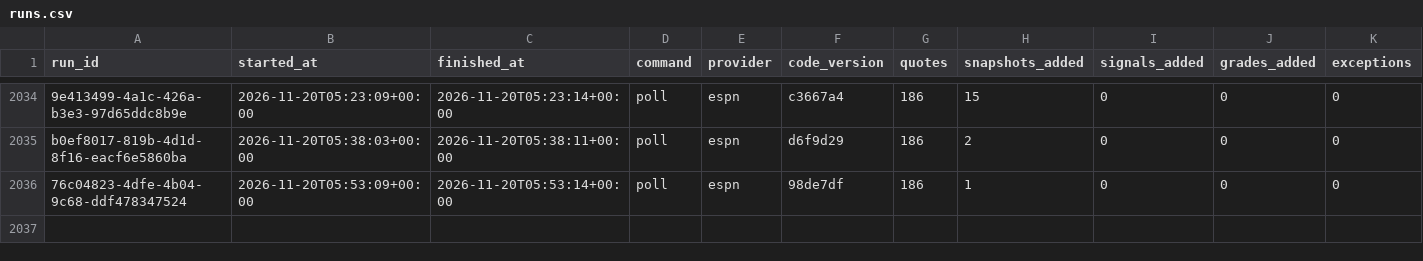
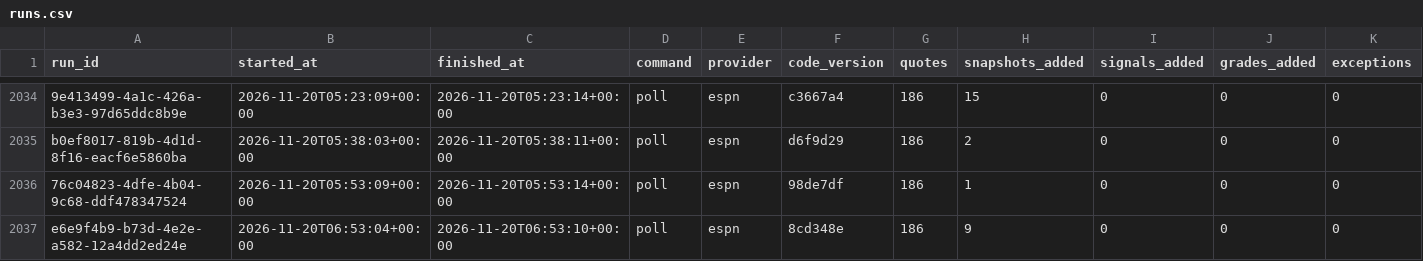
Before and after one commit to EdgeCash/Atlas, a CSV file: tracking/runs.csv, drawn as a sheet; only a part is shown, gaps mark what is left out; rows hold the shown columns only; the diff names each change by its address in the sheet, - before the commit and + after, or states it on an @@ line.

```diff
--- a/tracking/runs.csv
+++ b/tracking/runs.csv
+row 2037: e6e9f4b9-b73d-4e2e-a582-12a4dd2ed24e | 2026-11-20T06:53:04+00:00 | 2026-11-20T06:53:10+00:00 | poll | espn | 8cd348e | 186 | 9 | 0 | 0 | 0
```
Also changed, not shown: tracking/card_grades.csv, tracking/games.csv, 10 other files.
